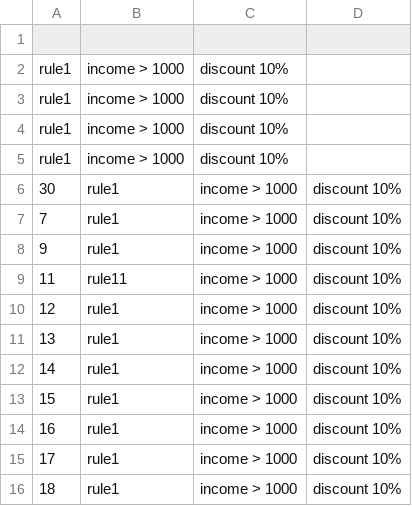
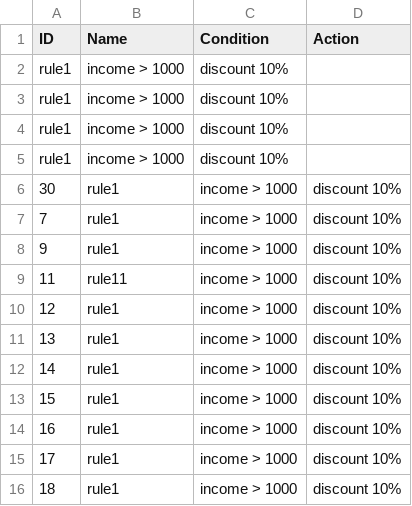
Before and after one commit to ShrutiMR/Rules_Engine, a CSV file: rules_engine_db/RulesFile.csv, drawn as a sheet; the diff names each change by its address in the sheet, - before the commit and + after, or states it on an @@ line.

Commit message:
Update RulesFile.csv

```diff
--- a/rules_engine_db/RulesFile.csv
+++ b/rules_engine_db/RulesFile.csv
-row 1: (empty)
+row 1: ID | Name | Condition | Action
```
